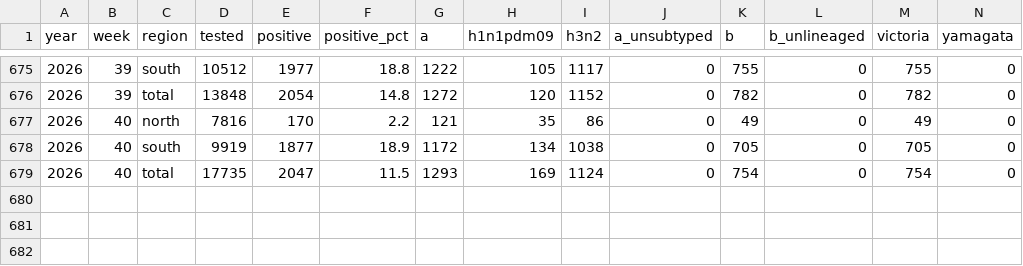
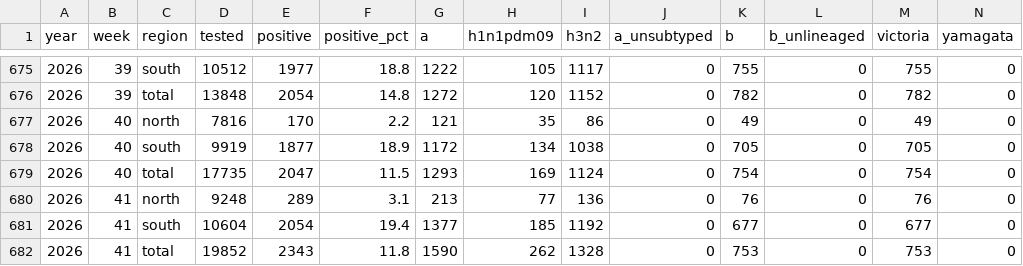
Before and after one commit to Kiwi-Orange/china-flu-watch, a CSV file: data/archive/lab-weekly.csv, drawn as a sheet; only a part is shown, gaps mark what is left out; the diff names each change by its address in the sheet, - before the commit and + after, or states it on an @@ line.

```diff
--- a/data/archive/lab-weekly.csv
+++ b/data/archive/lab-weekly.csv
+row 680: 2026 | 41 | north | 9248 | 289 | 3.1 | 213 | 77 | 136 | 0 | 76 | 0 | 76 | 0
+row 681: 2026 | 41 | south | 10604 | 2054 | 19.4 | 1377 | 185 | 1192 | 0 | 677 | 0 | 677 | 0
+row 682: 2026 | 41 | total | 19852 | 2343 | 11.8 | 1590 | 262 | 1328 | 0 | 753 | 0 | 753 | 0
```
Also changed, not shown: data/archive/city-weekly-top.csv, data/archive/ili-weekly.csv, 5 other files.
